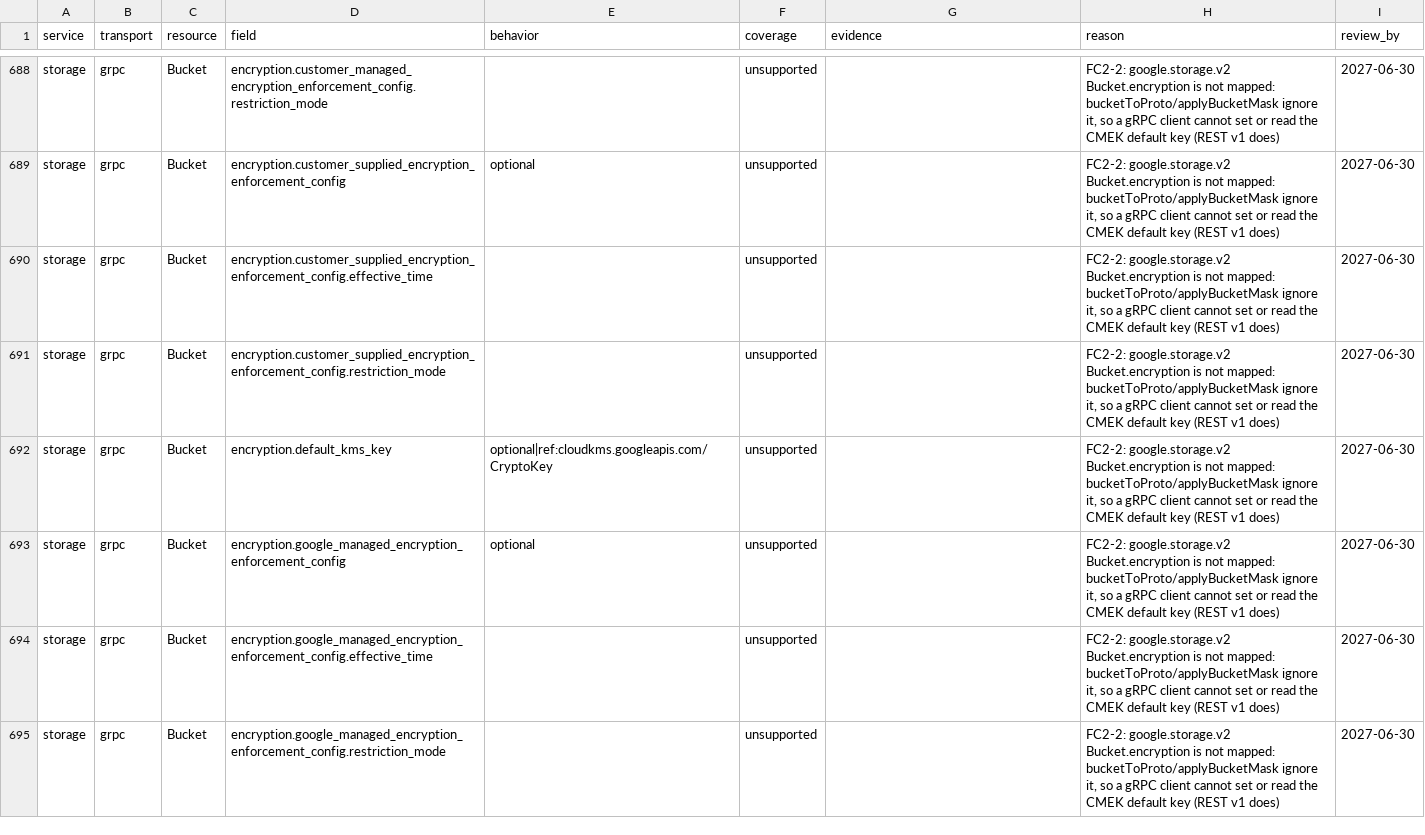
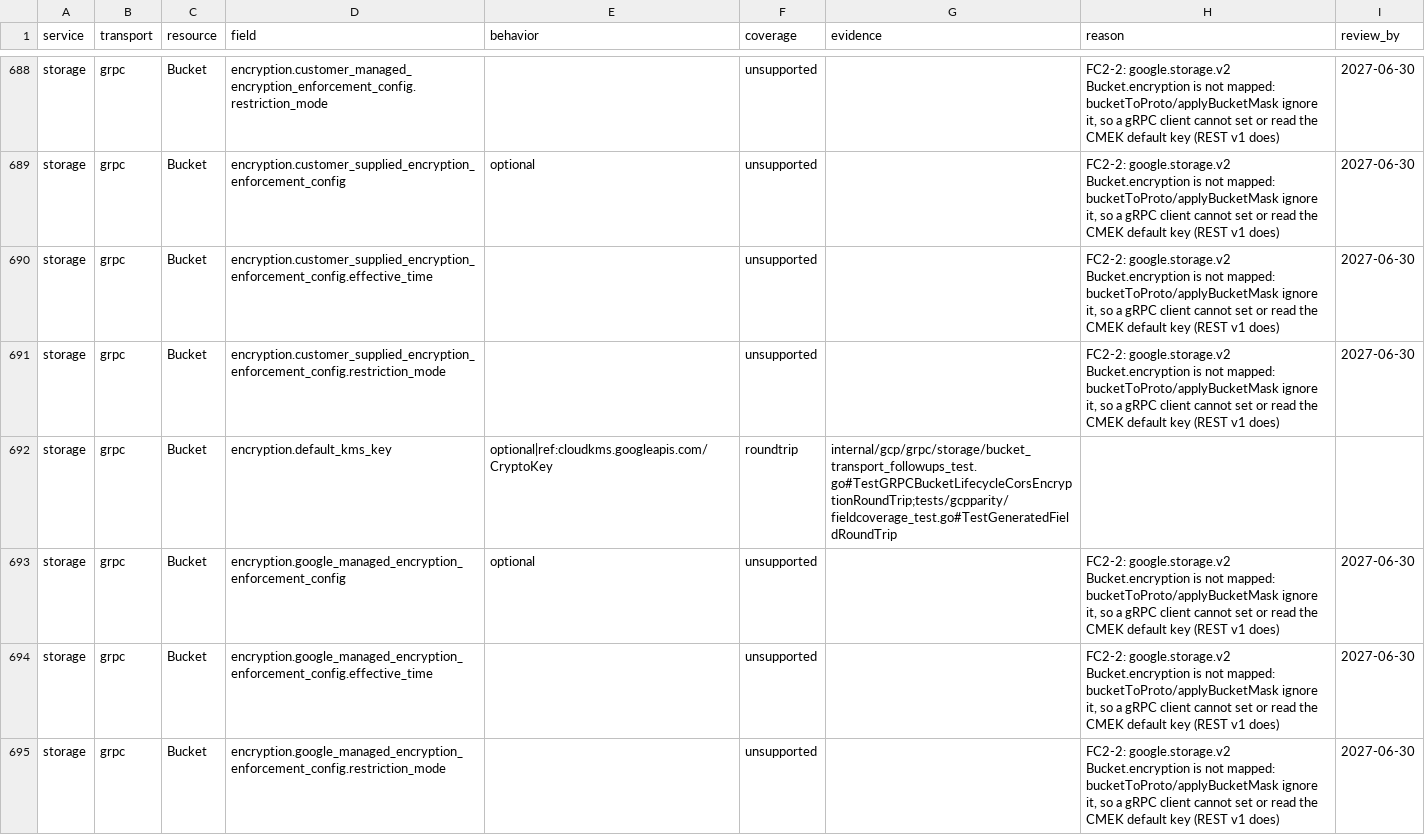
Before and after one commit to jaisrajms/jaiscloud, a CSV file: docs/fidelity/field-coverage.csv, drawn as a sheet; only a part is shown, gaps mark what is left out; the diff covers the shown part only.

Commit message:
fix(gcp/storage): align gRPC bucket config with REST v1 (FC2-1, FC2-2, FC2-3, FC2-5, FC2-16, FC2-17, FC2-19, FC3-6, FC3-7)
Map lifecycle, CORS, CMEK and soft-delete policy through the gRPC
bucket create/update/read paths into the same stored shapes REST v1
uses, render project in project-number form, treat the storage.v2
Bucket etag as an update precondition (Aborted on mismatch), and stop
echoing the OUTPUT_ONLY retentionPolicy.isLocked/effectiveTime and
softDeletePolicy.effectiveTime members on both transports.

Reclassify the deprecated bucketPolicyOnly alias as a derived mirror of
uniformBucketLevelAccess and record allow_cross_org_vpcs as no fix
(proto3 has no presence for the plain bool). Field coverage and the
cross-transport parity scenario are updated with the new behaviour.

```diff
--- a/docs/fidelity/field-coverage.csv
+++ b/docs/fidelity/field-coverage.csv
@@ -691,3 +691,3 @@ storage,grpc,Bucket,encryption.customer_supplied_encryption_enforcement_config.e
 storage,grpc,Bucket,encryption.customer_supplied_encryption_enforcement_config.restriction_mode,,unsupported,,"FC2-2: google.storage.v2 Bucket.encryption is not mapped: bucketToProto/applyBucketMask ignore it, so a gRPC client cannot set or read the CMEK default key (REST v1 does)",2027-06-30
-storage,grpc,Bucket,encryption.default_kms_key,optional|ref:cloudkms.googleapis.com/CryptoKey,unsupported,,"FC2-2: google.storage.v2 Bucket.encryption is not mapped: bucketToProto/applyBucketMask ignore it, so a gRPC client cannot set or read the CMEK default key (REST v1 does)",2027-06-30
+storage,grpc,Bucket,encryption.default_kms_key,optional|ref:cloudkms.googleapis.com/CryptoKey,roundtrip,internal/gcp/grpc/storage/bucket_transport_followups_test.go#TestGRPCBucketLifecycleCorsEncryptionRoundTrip;tests/gcpparity/fieldcoverage_test.go#TestGeneratedFieldRoundTrip,,
 storage,grpc,Bucket,encryption.google_managed_encryption_enforcement_config,optional,unsupported,,"FC2-2: google.storage.v2 Bucket.encryption is not mapped: bucketToProto/applyBucketMask ignore it, so a gRPC client cannot set or read the CMEK default key (REST v1 does)",2027-06-30
```
Also changed, not shown: 77 edited cells elsewhere in this file, 14 other files.
